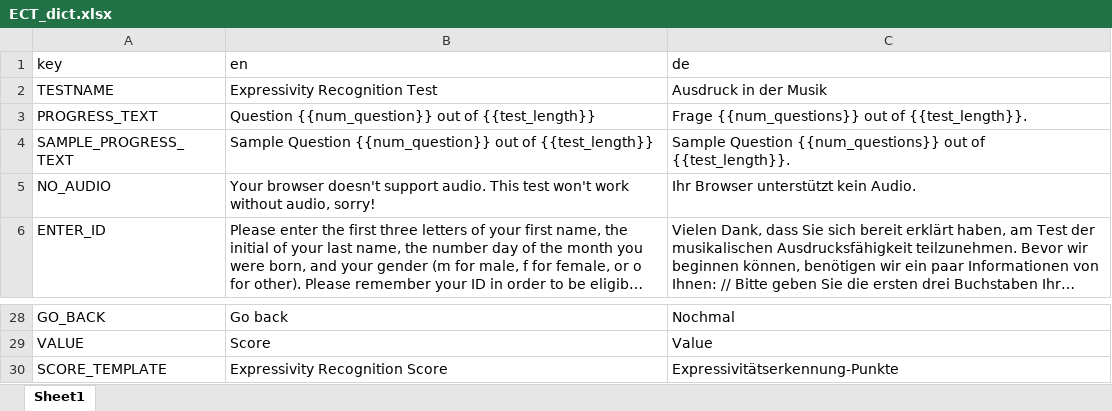
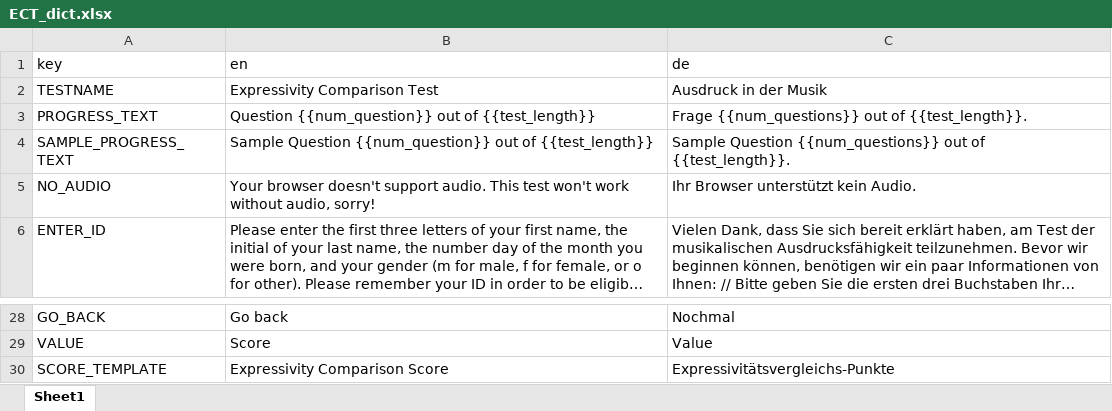
Before and after one commit to klausfrieler/ECT, an Excel workbook: data_raw/ECT_dict.xlsx, sheet Sheet1, drawn as a sheet; only a part is shown, gaps mark what is left out; long unchanged cells end in …; values as stored, in another font and other column widths than the file's, no borders; the diff names each change by its address in the sheet, - before the commit and + after, or states it on an @@ line.

```diff
--- a/data_raw/ECT_dict.xlsx (sheet Sheet1)
+++ b/data_raw/ECT_dict.xlsx (sheet Sheet1)
-B2 (en): Expressivity Recognition Test
+B2 (en): Expressivity Comparison Test
-B30 (en): Expressivity Recognition Score
+B30 (en): Expressivity Comparison Score
-C30 (de): Expressivitätserkennung-Punkte
+C30 (de): Expressivitätsvergleichs-Punkte
```
Also changed, not shown: 25 other files.
